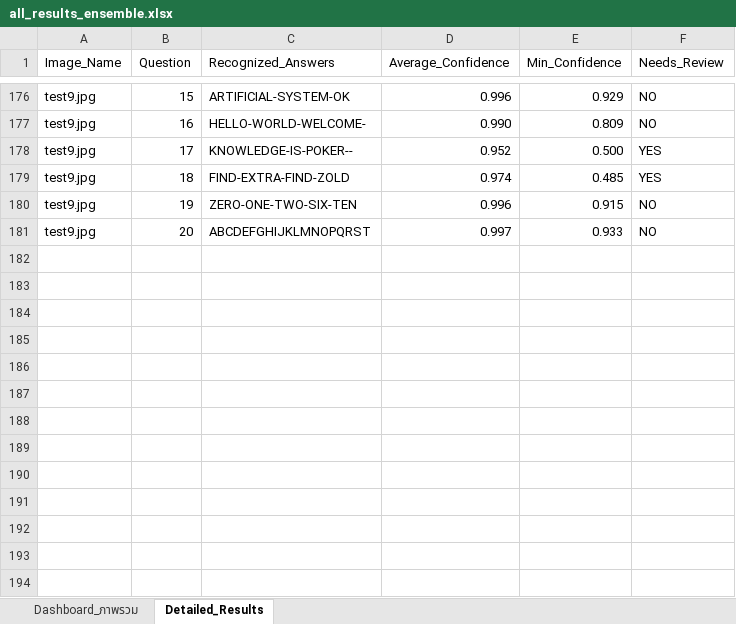
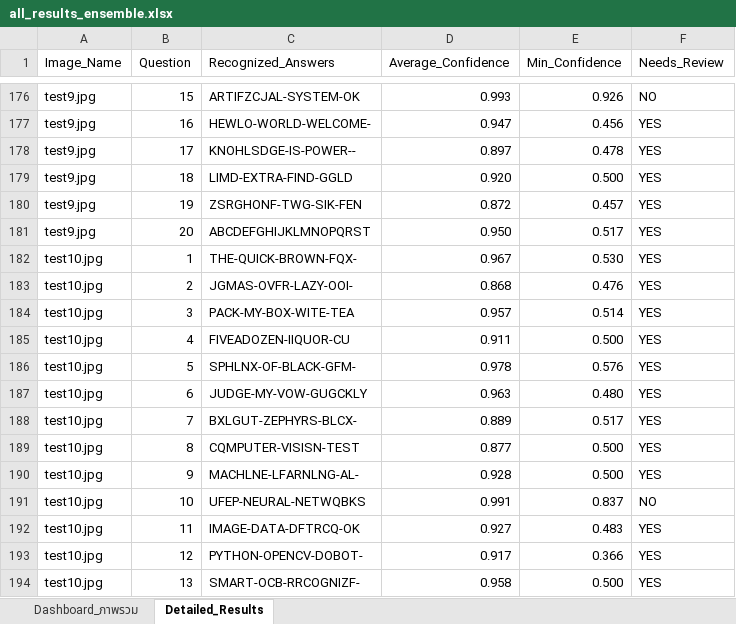
Before and after one commit to 67160213-ux/Project_CV, an Excel workbook: outputs/results/all_results_ensemble.xlsx, sheet Detailed_Results, drawn as a sheet; only a part is shown, gaps mark what is left out; values as stored, in another font and other column widths than the file's, no cell formats; the diff covers the shown part only; the diff names each change by its address in the sheet, - before the commit and + after, or states it on an @@ line.

Commit message:
feat: expand benchmark to 12 sheets (95.12% Super-Ensemble) and organize project files
- Update char_classifier.pkl to 17MB Dual-Ensemble model (93.04%)
- Fix Excel export and auto-route reports for all 3 models:
  * all_results.xlsx (Super-Ensemble 95.12%)
  * all_results_ensemble.xlsx (Dual-Ensemble MLP 93.04%)
  * all_results_cnn.xlsx (Custom 2D CNN 95.04%)
- Complete 12-sheet test benchmark (including test11 and test12)
- Add create_guided_templates.py and printable templates in templete/
- Organize project documentation and move pdf_text.txt to docs/
- Clean up redundant temporary visual artifacts

```diff
--- a/outputs/results/all_results_ensemble.xlsx (sheet Detailed_Results)
+++ b/outputs/results/all_results_ensemble.xlsx (sheet Detailed_Results)
-C176 (Recognized_Answers): ARTIFICIAL-SYSTEM-OK
+C176 (Recognized_Answers): ARTIFZCJAL-SYSTEM-OK
-D176 (Average_Confidence): 0.996
+D176 (Average_Confidence): 0.993
-E176 (Min_Confidence): 0.929
+E176 (Min_Confidence): 0.926
-C177 (Recognized_Answers): HELLO-WORLD-WELCOME-
+C177 (Recognized_Answers): HEWLO-WORLD-WELCOME-
-D177 (Average_Confidence): 0.990
+D177 (Average_Confidence): 0.947
-E177 (Min_Confidence): 0.809
+E177 (Min_Confidence): 0.456
-F177 (Needs_Review): NO
+F177 (Needs_Review): YES
-C178 (Recognized_Answers): KNOWLEDGE-IS-POKER--
+C178 (Recognized_Answers): KNOHLSDGE-IS-POWER--
-D178 (Average_Confidence): 0.952
+D178 (Average_Confidence): 0.897
-E178 (Min_Confidence): 0.500
+E178 (Min_Confidence): 0.478
-C179 (Recognized_Answers): FIND-EXTRA-FIND-ZOLD
+C179 (Recognized_Answers): LIMD-EXTRA-FIND-GGLD
-D179 (Average_Confidence): 0.974
+D179 (Average_Confidence): 0.920
-E179 (Min_Confidence): 0.485
+E179 (Min_Confidence): 0.500
-C180 (Recognized_Answers): ZERO-ONE-TWO-SIX-TEN
+C180 (Recognized_Answers): ZSRGHONF-TWG-SIK-FEN
-D180 (Average_Confidence): 0.996
+D180 (Average_Confidence): 0.872
-E180 (Min_Confidence): 0.915
+E180 (Min_Confidence): 0.457
-F180:F181 (Needs_Review): NO
+F180:F181 (Needs_Review): YES
-D181 (Average_Confidence): 0.997
+D181 (Average_Confidence): 0.950
-E181 (Min_Confidence): 0.933
+E181 (Min_Confidence): 0.517
+row 182: test10.jpg | 1 | THE-QUICK-BROWN-FQX- | 0.967 | 0.530 | YES
+row 183: test10.jpg | 2 | JGMAS-OVFR-LAZY-OOI- | 0.868 | 0.476 | YES
+row 184: test10.jpg | 3 | PACK-MY-BOX-WITE-TEA | 0.957 | 0.514 | YES
+row 185: test10.jpg | 4 | FIVEADOZEN-IIQUOR-CU | 0.911 | 0.500 | YES
+row 186: test10.jpg | 5 | SPHLNX-OF-BLACK-GFM- | 0.978 | 0.576 | YES
+row 187: test10.jpg | 6 | JUDGE-MY-VOW-GUGCKLY | 0.963 | 0.480 | YES
+row 188: test10.jpg | 7 | BXLGUT-ZEPHYRS-BLCX- | 0.889 | 0.517 | YES
+row 189: test10.jpg | 8 | CQMPUTER-VISISN-TEST | 0.877 | 0.500 | YES
+row 190: test10.jpg | 9 | MACHLNE-LFARNLNG-AL- | 0.928 | 0.500 | YES
+row 191: test10.jpg | 10 | UFEP-NEURAL-NETWQBKS | 0.991 | 0.837 | NO
+row 192: test10.jpg | 11 | IMAGE-DATA-DFTRCQ-OK | 0.927 | 0.483 | YES
+row 193: test10.jpg | 12 | PYTHON-OPENCV-DOBOT- | 0.917 | 0.366 | YES
+row 194: test10.jpg | 13 | SMART-OCB-RRCOGNIZF- | 0.958 | 0.500 | YES
```
Also changed, not shown: 47 added rows and 131 edited cells elsewhere in this sheet, sheet Dashboard_ภาพรวม, cell formats, outputs/results/all_results.xlsx, outputs/results/all_results_cnn.xlsx, 53 other files.
